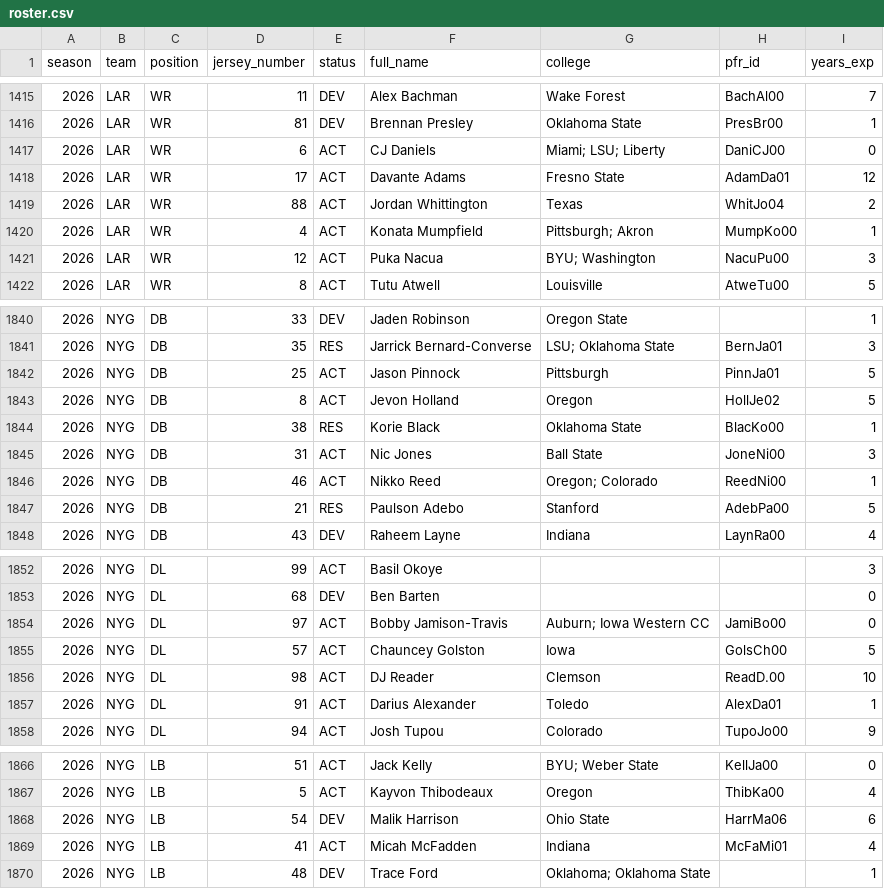
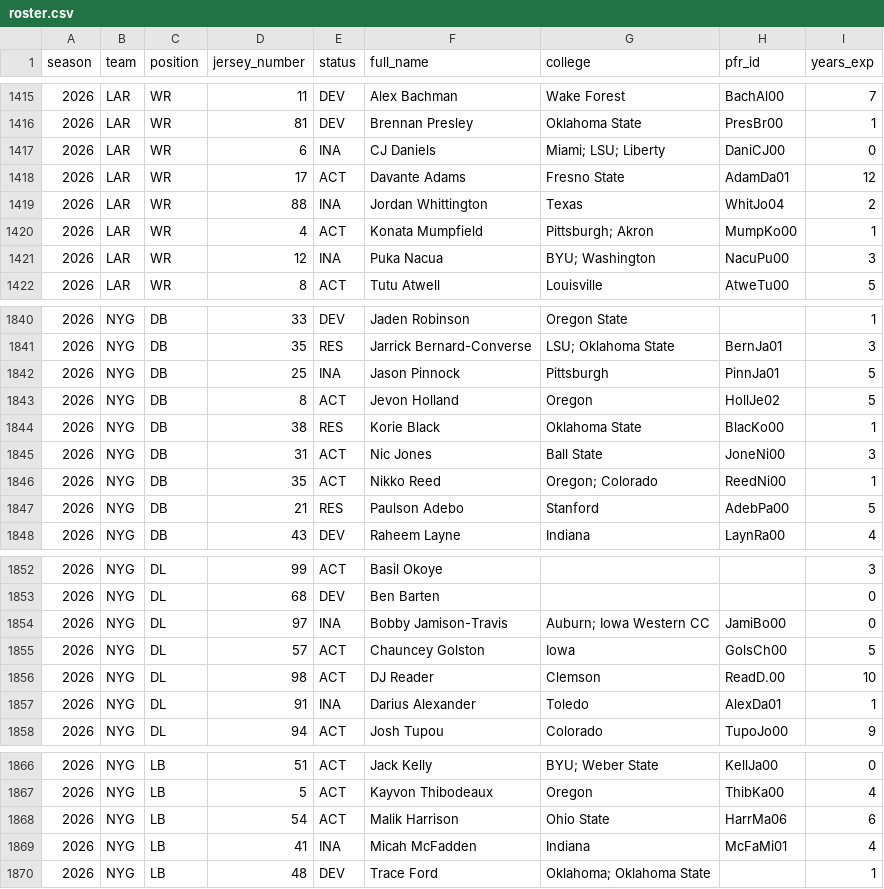
Before and after one commit to athvin/football-pool, a CSV file: data/2026/roster.csv, drawn as a sheet; only a part is shown, gaps mark what is left out; the diff covers the shown part only.

```diff
--- a/data/2026/roster.csv
+++ b/data/2026/roster.csv
@@ -1416,7 +1416,7 @@ season,team,position,jersey_number,status,full_name,college,pfr_id,years_exp
 2026,LAR,WR,81,DEV,Brennan Presley,Oklahoma State,PresBr00,1
-2026,LAR,WR,6,ACT,CJ Daniels,Miami; LSU; Liberty,DaniCJ00,0
+2026,LAR,WR,6,INA,CJ Daniels,Miami; LSU; Liberty,DaniCJ00,0
 2026,LAR,WR,17,ACT,Davante Adams,Fresno State,AdamDa01,12
-2026,LAR,WR,88,ACT,Jordan Whittington,Texas,WhitJo04,2
+2026,LAR,WR,88,INA,Jordan Whittington,Texas,WhitJo04,2
 2026,LAR,WR,4,ACT,Konata Mumpfield,Pittsburgh; Akron,MumpKo00,1
-2026,LAR,WR,12,ACT,Puka Nacua,BYU; Washington,NacuPu00,3
+2026,LAR,WR,12,INA,Puka Nacua,BYU; Washington,NacuPu00,3
 2026,LAR,WR,8,ACT,Tutu Atwell,Louisville,AtweTu00,5
@@ -1841,3 +1841,3 @@ season,team,position,jersey_number,status,full_name,college,pfr_id,years_exp
 2026,NYG,DB,35,RES,Jarrick Bernard-Converse,LSU; Oklahoma State,BernJa01,3
-2026,NYG,DB,25,ACT,Jason Pinnock,Pittsburgh,PinnJa01,5
+2026,NYG,DB,25,INA,Jason Pinnock,Pittsburgh,PinnJa01,5
 2026,NYG,DB,8,ACT,Jevon Holland,Oregon,HollJe02,5
@@ -1845,3 +1845,3 @@ season,team,position,jersey_number,status,full_name,college,pfr_id,years_exp
 2026,NYG,DB,31,ACT,Nic Jones,Ball State,JoneNi00,3
-2026,NYG,DB,46,ACT,Nikko Reed,Oregon; Colorado,ReedNi00,1
+2026,NYG,DB,35,ACT,Nikko Reed,Oregon; Colorado,ReedNi00,1
 2026,NYG,DB,21,RES,Paulson Adebo,Stanford,AdebPa00,5
@@ -1853,6 +1853,6 @@ season,team,position,jersey_number,status,full_name,college,pfr_id,years_exp
 2026,NYG,DL,68,DEV,Ben Barten,,,0
-2026,NYG,DL,97,ACT,Bobby Jamison-Travis,Auburn; Iowa Western CC,JamiBo00,0
+2026,NYG,DL,97,INA,Bobby Jamison-Travis,Auburn; Iowa Western CC,JamiBo00,0
 2026,NYG,DL,57,ACT,Chauncey Golston,Iowa,GolsCh00,5
 2026,NYG,DL,98,ACT,DJ Reader,Clemson,ReadD.00,10
-2026,NYG,DL,91,ACT,Darius Alexander,Toledo,AlexDa01,1
+2026,NYG,DL,91,INA,Darius Alexander,Toledo,AlexDa01,1
 2026,NYG,DL,94,ACT,Josh Tupou,Colorado,TupoJo00,9
@@ -1867,4 +1867,4 @@ season,team,position,jersey_number,status,full_name,college,pfr_id,years_exp
 2026,NYG,LB,5,ACT,Kayvon Thibodeaux,Oregon,ThibKa00,4
-2026,NYG,LB,54,DEV,Malik Harrison,Ohio State,HarrMa06,6
-2026,NYG,LB,41,ACT,Micah McFadden,Indiana,McFaMi01,4
+2026,NYG,LB,54,ACT,Malik Harrison,Ohio State,HarrMa06,6
+2026,NYG,LB,41,INA,Micah McFadden,Indiana,McFaMi01,4
 2026,NYG,LB,48,DEV,Trace Ford,Oklahoma; Oklahoma State,,1
```
Also changed, not shown: 8 edited cells elsewhere in this file, data/2026/games.csv.
